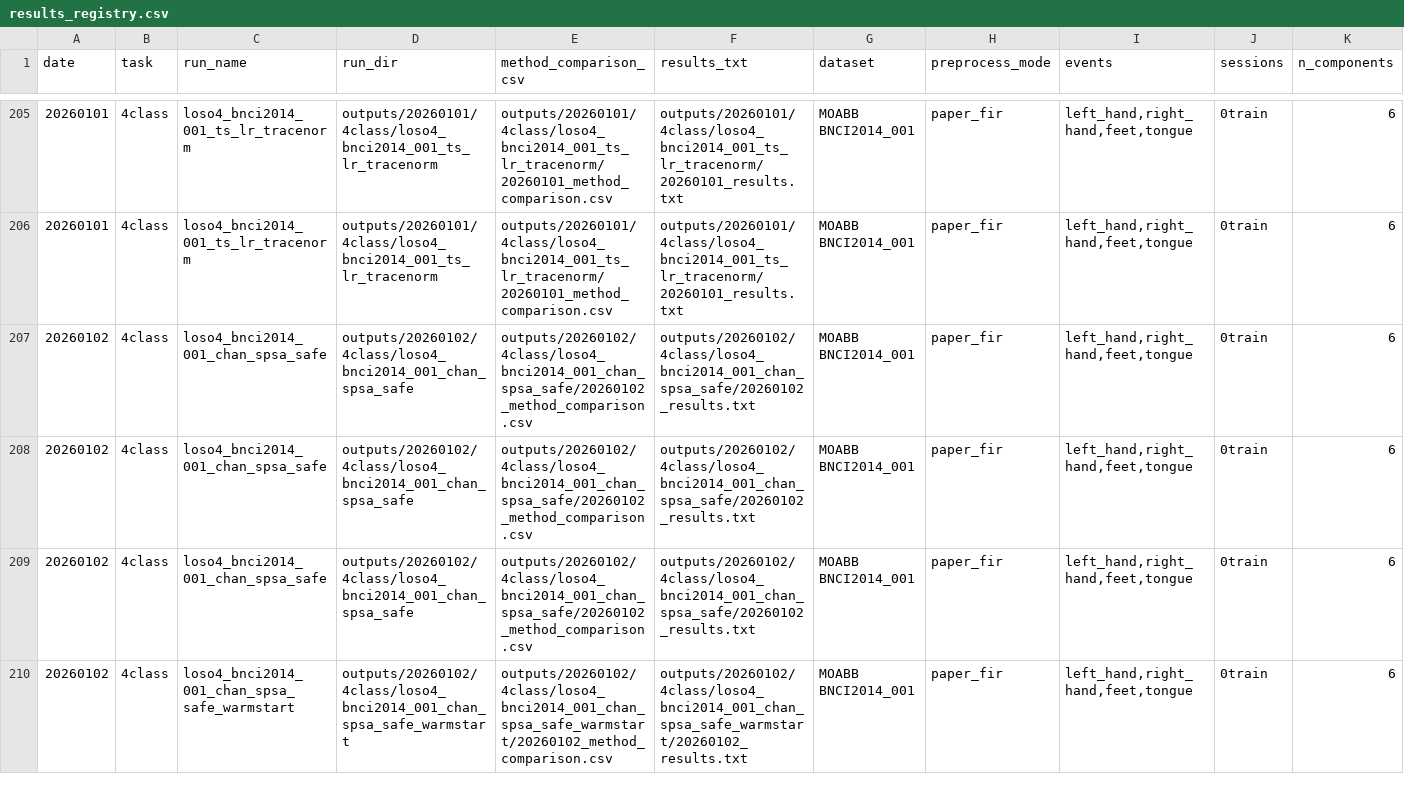
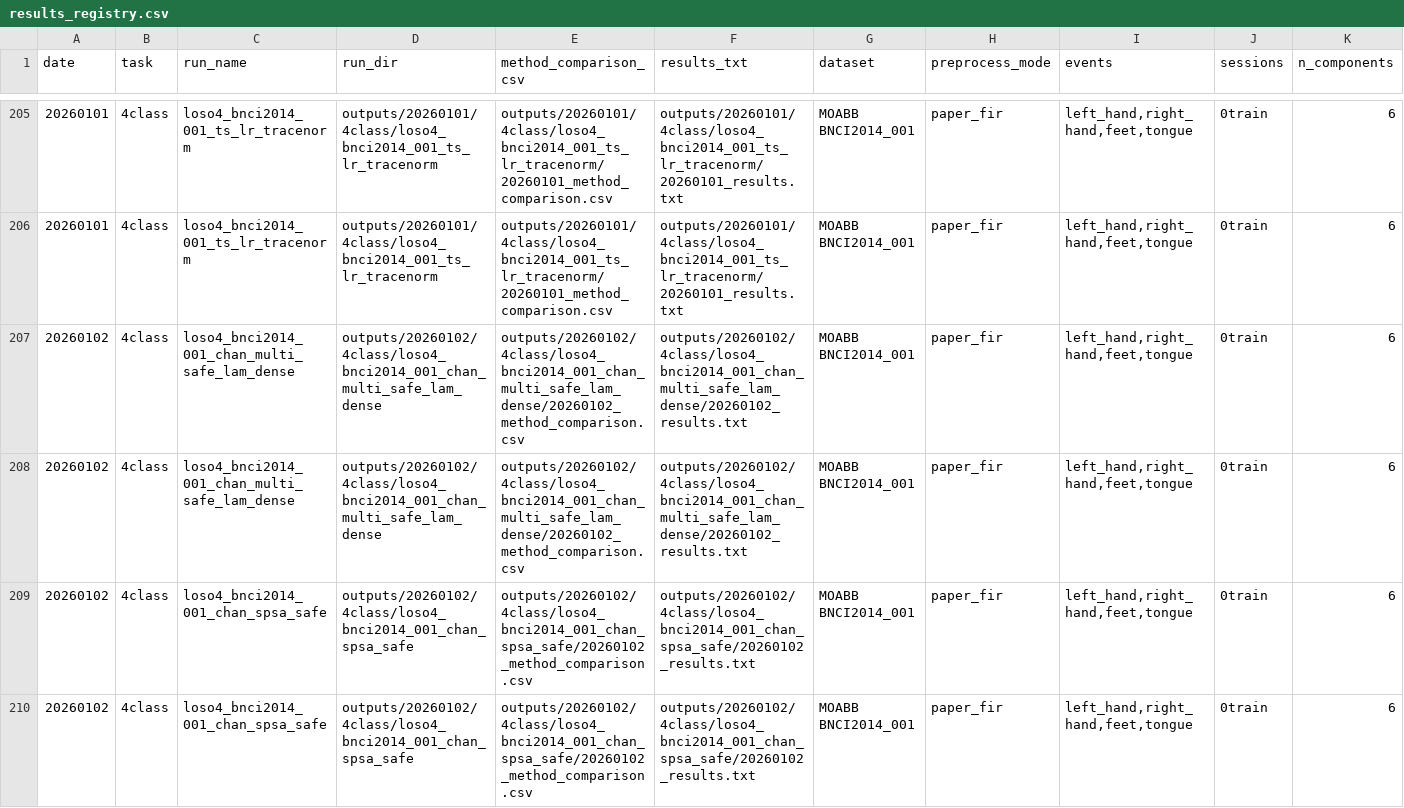
Before and after one commit to dxeledx/OBA_EA, a CSV file: docs/experiments/results_registry.csv, drawn as a sheet; only a part is shown, gaps mark what is left out; the shorter side is filled out with more unchanged rows; rows hold the shown columns only; the diff names each change by its address in the sheet, - before the commit and + after, or states it on an @@ line.

Commit message:
docs: log dense lambda grid multi-safe run

```diff
--- a/docs/experiments/results_registry.csv
+++ b/docs/experiments/results_registry.csv
+row 207: 20260102 | 4class | loso4_bnci2014_001_chan_multi_safe_lam_dense | outputs/20260102/4class/loso4_bnci2014_001_chan_multi_safe_lam_dense | outputs/20260102/4class/loso4_bnci2014_001_chan_multi_safe_lam_dense/20260102_method_comparison.csv | outputs/20260102/4class/loso4_bnci2014_001_chan_multi_safe_lam_dense/20260102_results.txt | MOABB BNCI2014_001 | paper_fir | left_hand,right_hand,feet,tongue | 0train | 6
+row 208: 20260102 | 4class | loso4_bnci2014_001_chan_multi_safe_lam_dense | outputs/20260102/4class/loso4_bnci2014_001_chan_multi_safe_lam_dense | outputs/20260102/4class/loso4_bnci2014_001_chan_multi_safe_lam_dense/20260102_method_comparison.csv | outputs/20260102/4class/loso4_bnci2014_001_chan_multi_safe_lam_dense/20260102_results.txt | MOABB BNCI2014_001 | paper_fir | left_hand,right_hand,feet,tongue | 0train | 6
```
Also changed, not shown: 4 other files.
